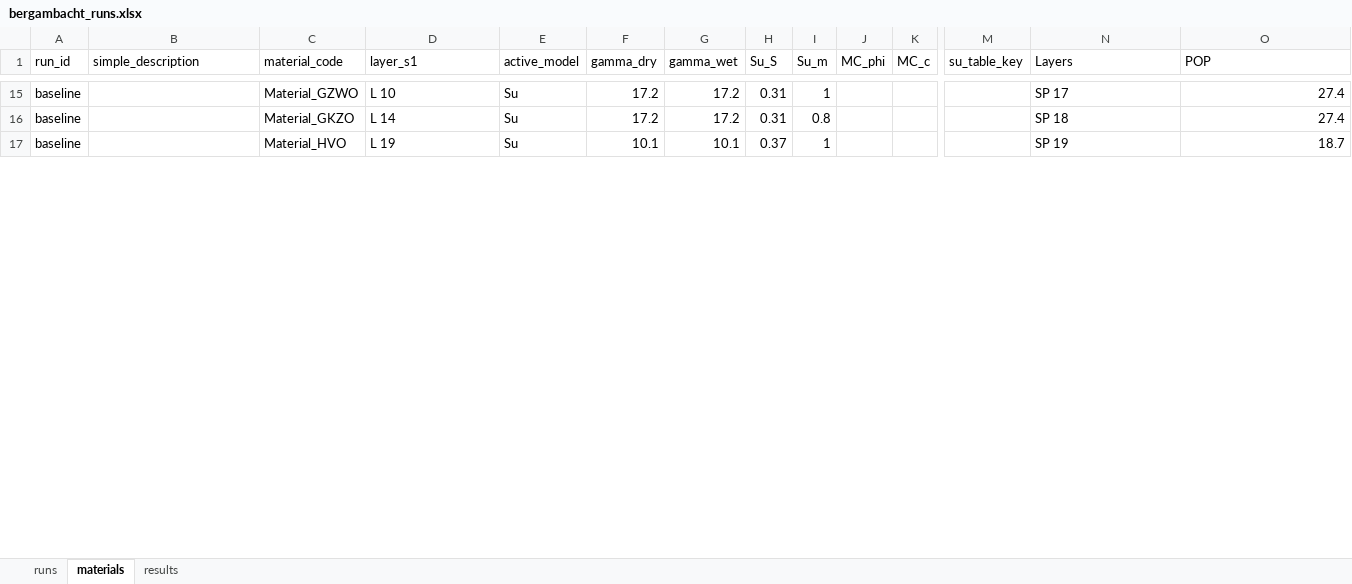
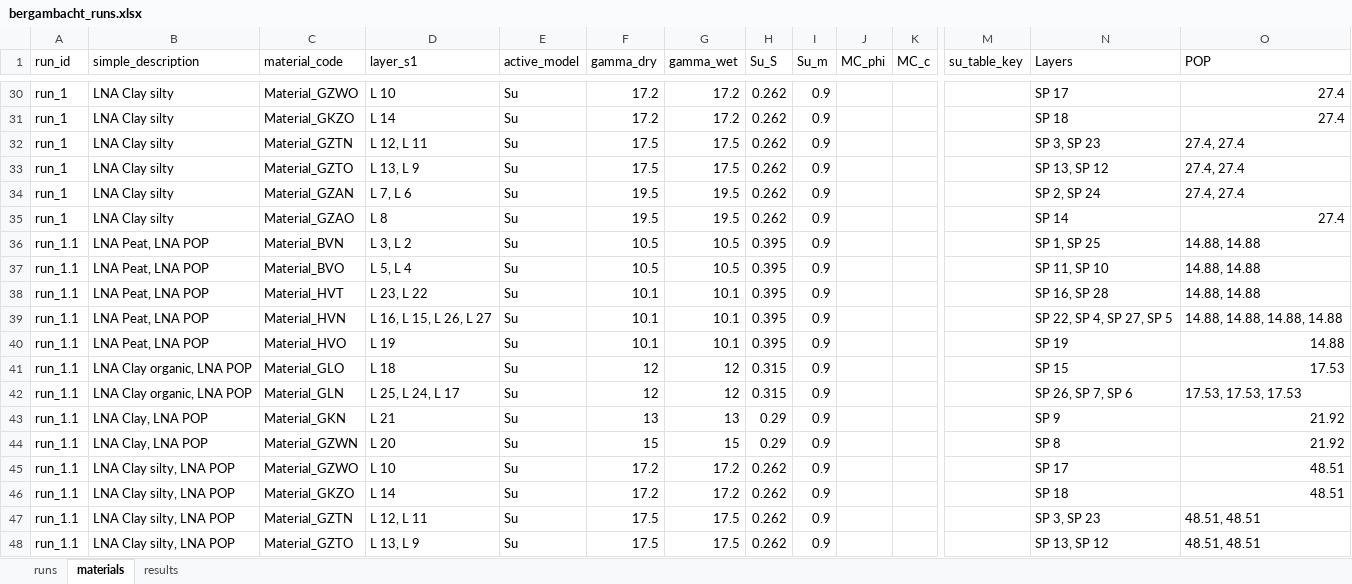
Before and after one commit to RESETDeltares/y5-2e_backanalysis, an Excel workbook: baseline_models/bergambacht_runs.xlsx, sheet materials, drawn as a sheet; only a part is shown, gaps mark what is left out; values as stored, in another font and other column widths than the file's, no cell formats; addresses are those after the commit; rows hold the shown columns only; the diff covers the shown part only; the diff names each change by its address in the sheet, - before the commit and + after, or states it on an @@ line.

```diff
--- a/baseline_models/bergambacht_runs.xlsx (sheet materials)
+++ b/baseline_models/bergambacht_runs.xlsx (sheet materials)
-A30:A31 (run_id): baseline
+A30:A31 (run_id): run_1
-B30:B31 (simple_description): (empty)
+B30:B31 (simple_description): LNA Clay silty
-H30:H31 (Su_S): 0.31
+H30:H31 (Su_S): 0.262
-I30 (Su_m): 1
+I30 (Su_m): 0.9
-I31 (Su_m): 0.8
+I31 (Su_m): 0.9
+row 32: run_1 | LNA Clay silty | Material_GZTN | L 12, L 11 | Su | 17.5 | 17.5 | 0.262 | 0.9 |  |  |  | SP 3, SP 23 | 27.4, 27.4
+row 33: run_1 | LNA Clay silty | Material_GZTO | L 13, L 9 | Su | 17.5 | 17.5 | 0.262 | 0.9 |  |  |  | SP 13, SP 12 | 27.4, 27.4
+row 34: run_1 | LNA Clay silty | Material_GZAN | L 7, L 6 | Su | 19.5 | 19.5 | 0.262 | 0.9 |  |  |  | SP 2, SP 24 | 27.4, 27.4
+row 35: run_1 | LNA Clay silty | Material_GZAO | L 8 | Su | 19.5 | 19.5 | 0.262 | 0.9 |  |  |  | SP 14 | 27.4
+row 36: run_1.1 | LNA Peat, LNA POP | Material_BVN | L 3, L 2 | Su | 10.5 | 10.5 | 0.395 | 0.9 |  |  |  | SP 1, SP 25 | 14.88, 14.88
+row 37: run_1.1 | LNA Peat, LNA POP | Material_BVO | L 5, L 4 | Su | 10.5 | 10.5 | 0.395 | 0.9 |  |  |  | SP 11, SP 10 | 14.88, 14.88
+row 38: run_1.1 | LNA Peat, LNA POP | Material_HVT | L 23, L 22 | Su | 10.1 | 10.1 | 0.395 | 0.9 |  |  |  | SP 16, SP 28 | 14.88, 14.88
+row 39: run_1.1 | LNA Peat, LNA POP | Material_HVN | L 16, L 15, L 26, L 27 | Su | 10.1 | 10.1 | 0.395 | 0.9 |  |  |  | SP 22, SP 4, SP 27, SP 5 | 14.88, 14.88, 14.88, 14.88
-A40 (run_id): baseline
+A40 (run_id): run_1.1
-B40 (simple_description): (empty)
+B40 (simple_description): LNA Peat, LNA POP
-H40 (Su_S): 0.37
+H40 (Su_S): 0.395
-I40 (Su_m): 1
+I40 (Su_m): 0.9
-O40 (POP): 18.7
+O40 (POP): 14.88
+row 41: run_1.1 | LNA Clay organic, LNA POP | Material_GLO | L 18 | Su | 12 | 12 | 0.315 | 0.9 |  |  |  | SP 15 | 17.53
+row 42: run_1.1 | LNA Clay organic, LNA POP | Material_GLN | L 25, L 24, L 17 | Su | 12 | 12 | 0.315 | 0.9 |  |  |  | SP 26, SP 7, SP 6 | 17.53, 17.53, 17.53
+row 43: run_1.1 | LNA Clay, LNA POP | Material_GKN | L 21 | Su | 13 | 13 | 0.29 | 0.9 |  |  |  | SP 9 | 21.92
+row 44: run_1.1 | LNA Clay, LNA POP | Material_GZWN | L 20 | Su | 15 | 15 | 0.29 | 0.9 |  |  |  | SP 8 | 21.92
+row 45: run_1.1 | LNA Clay silty, LNA POP | Material_GZWO | L 10 | Su | 17.2 | 17.2 | 0.262 | 0.9 |  |  |  | SP 17 | 48.51
+row 46: run_1.1 | LNA Clay silty, LNA POP | Material_GKZO | L 14 | Su | 17.2 | 17.2 | 0.262 | 0.9 |  |  |  | SP 18 | 48.51
+row 47: run_1.1 | LNA Clay silty, LNA POP | Material_GZTN | L 12, L 11 | Su | 17.5 | 17.5 | 0.262 | 0.9 |  |  |  | SP 3, SP 23 | 48.51, 48.51
+row 48: run_1.1 | LNA Clay silty, LNA POP | Material_GZTO | L 13, L 9 | Su | 17.5 | 17.5 | 0.262 | 0.9 |  |  |  | SP 13, SP 12 | 48.51, 48.51
```
Also changed, not shown: 82 added rows, 3 removed rows and 46 edited cells elsewhere in this sheet, sheet runs, sheet results, cell formats, 2 other files.
